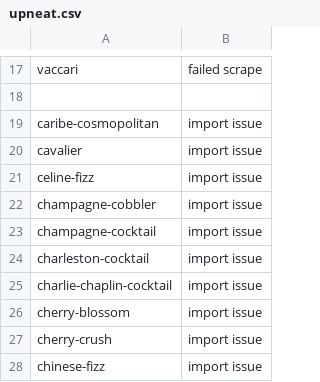
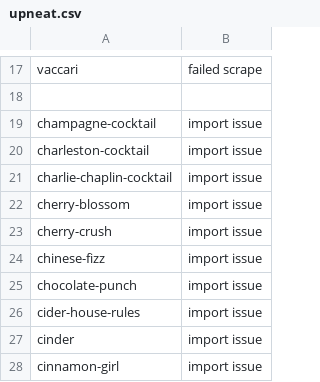
Before and after one commit to cohoe/tortuga, a CSV file: dump/upneat.csv, drawn as a sheet; only a part is shown, gaps mark what is left out; the shorter side is filled out with more unchanged rows.

```diff
--- a/dump/upneat.csv
+++ b/dump/upneat.csv
@@ -18,6 +18,2 @@ vaccari,failed scrape
 
-caribe-cosmopolitan,import issue
-cavalier,import issue
-celine-fizz,import issue
-champagne-cobbler,import issue
 champagne-cocktail,import issue
```
Also changed, not shown: 14 other files.
